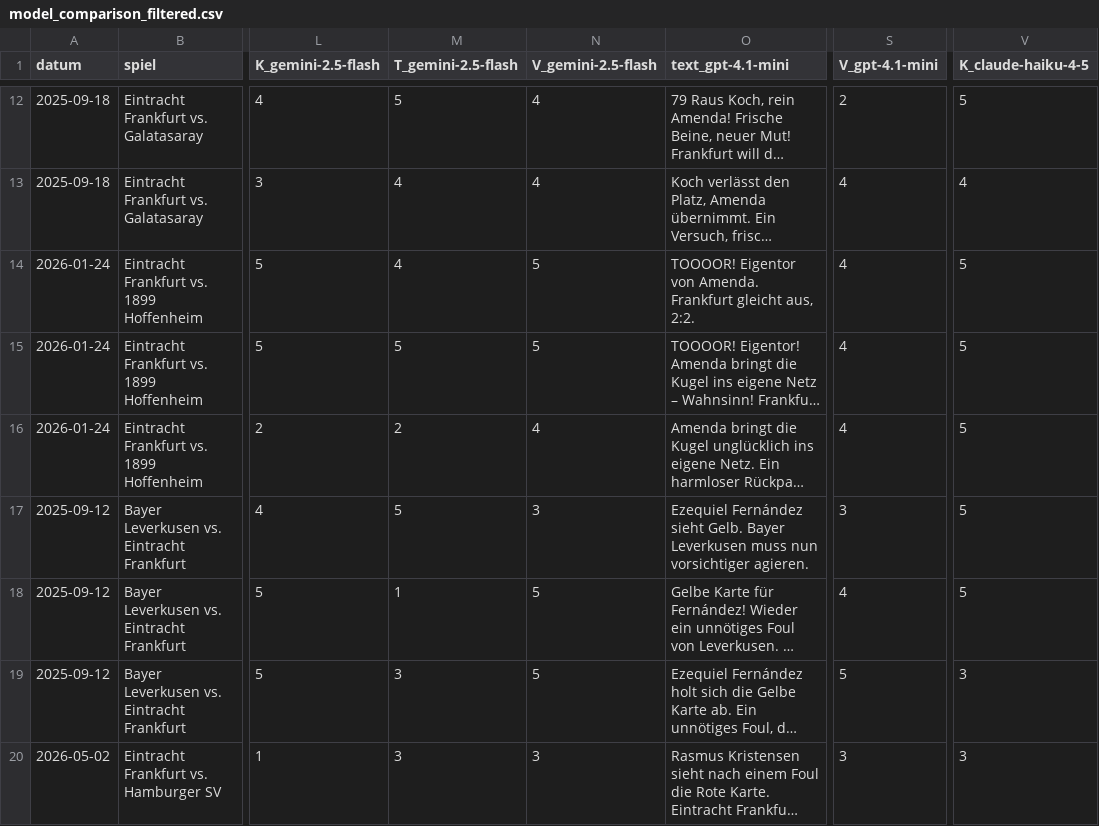
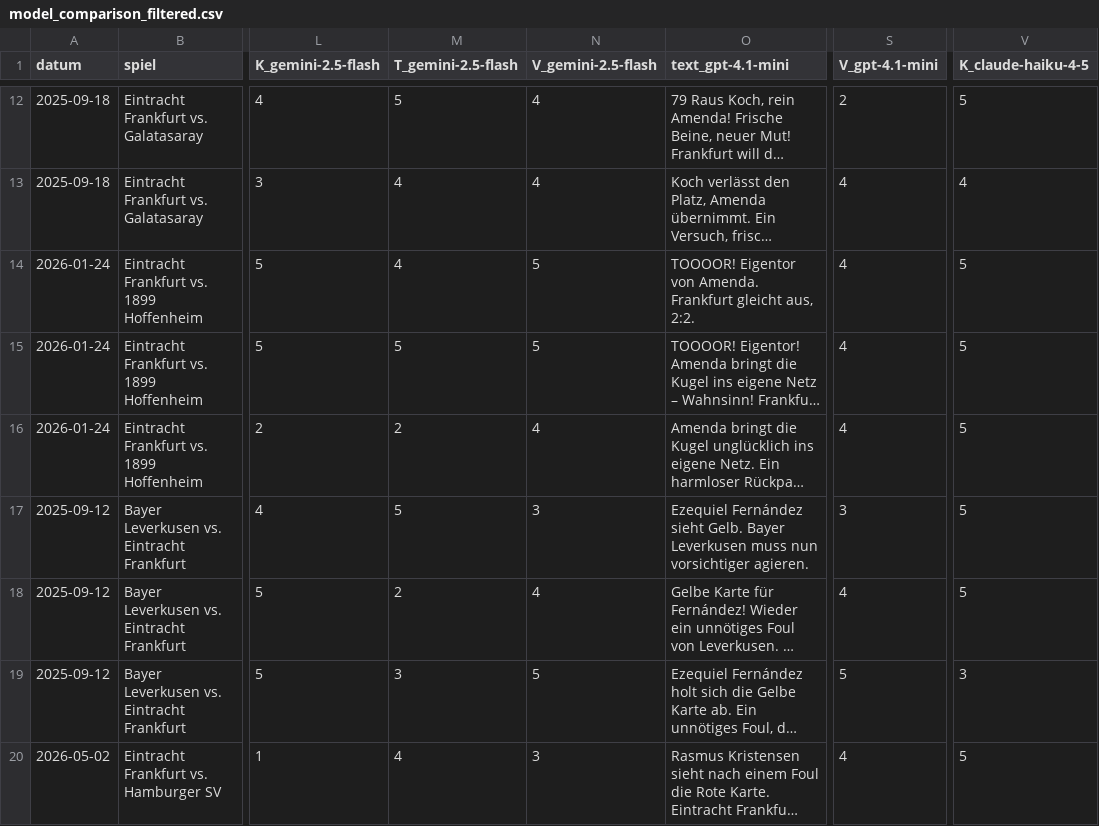
Before and after one commit to JonasKimmer/liveticker-eintracht, a CSV file: evaluation/model_comparison_filtered.csv, drawn as a sheet; only a part is shown, gaps mark what is left out; long unchanged cells end in …; the diff covers the shown part only; the diff names each change by its address in the sheet, - before the commit and + after, or states it on an @@ line.

```diff
--- a/evaluation/model_comparison_filtered.csv
+++ b/evaluation/model_comparison_filtered.csv
-M18 (T_gemini-2.5-flash): 1
+M18 (T_gemini-2.5-flash): 2
-N18 (V_gemini-2.5-flash): 5
+N18 (V_gemini-2.5-flash): 4
-M20 (T_gemini-2.5-flash): 3
+M20 (T_gemini-2.5-flash): 4
-S20 (V_gpt-4.1-mini): 3
+S20 (V_gpt-4.1-mini): 4
-V20 (K_claude-haiku-4-5): 3
+V20 (K_claude-haiku-4-5): 5
```
Also changed, not shown: 21 edited cells elsewhere in this file, 1 other file.
